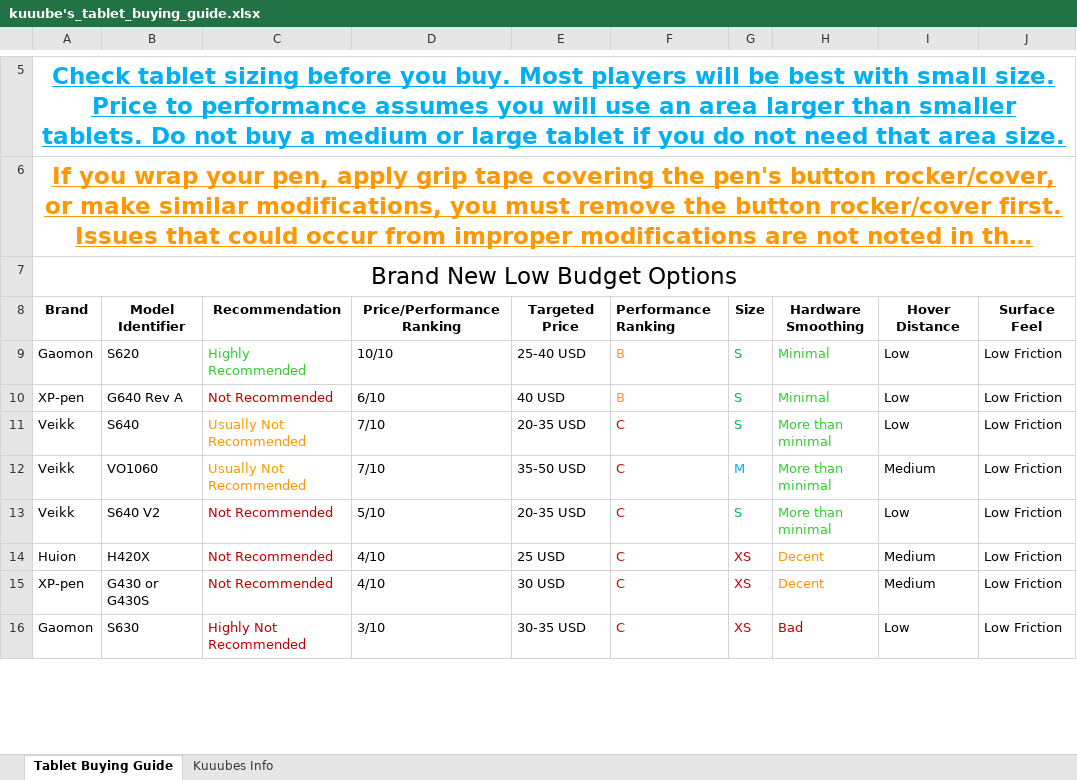
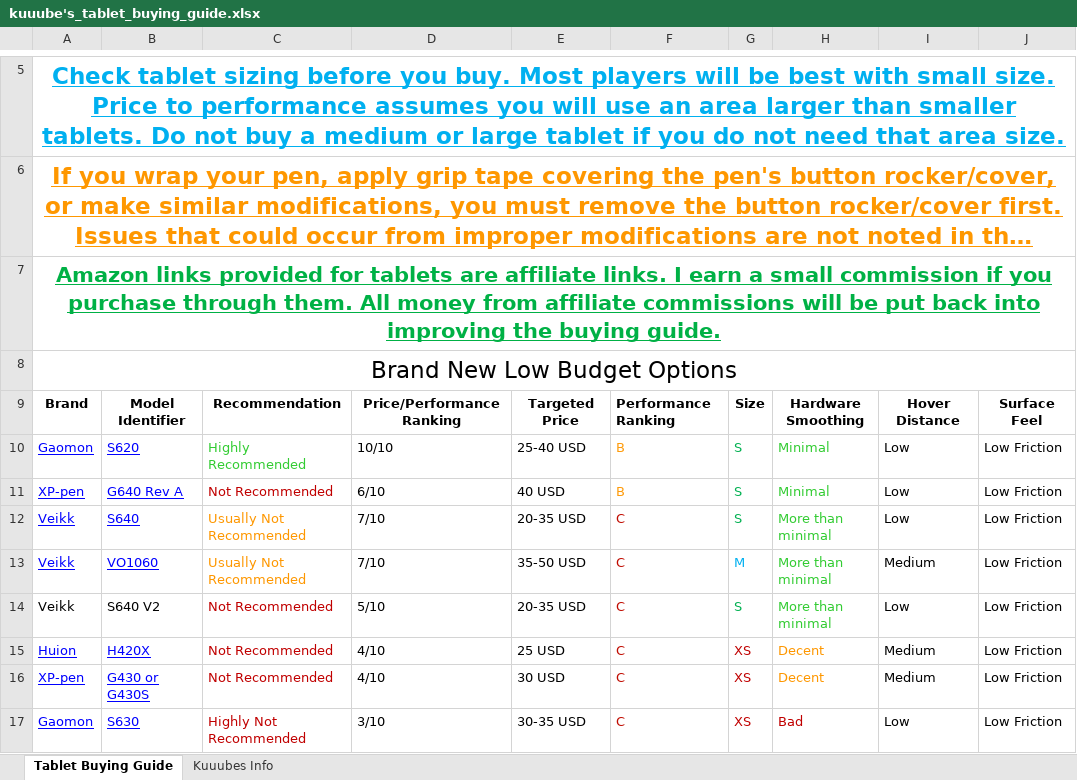
Before and after one commit to Kuuuube/Kuuuube.github.io, an Excel workbook: kuuube's_tablet_buying_guide.xlsx, sheet Tablet Buying Guide, drawn as a sheet; only a part is shown, gaps mark what is left out; long unchanged cells end in …; values as stored, in another font and other column widths than the file's, no borders; charts and pictures not drawn; addresses are those after the commit; rows hold the shown columns only; the diff covers the shown part only; the diff names each change by its address in the sheet, - before the commit and + after, or states it on an @@ line.

Commit message:
Update sheets

```diff
--- a/kuuube's_tablet_buying_guide.xlsx (sheet Tablet Buying Guide)
+++ b/kuuube's_tablet_buying_guide.xlsx (sheet Tablet Buying Guide)
+row 7: Amazon links provided for tablets are affiliate links. I earn a small commission if you purchase through them. All money from affiliate commissions will be put back into improving the buying guide.
@@ A10:B13 underline: off → on, text colour: black → #0000FF @@
@@ A15:B17 underline: off → on, text colour: black → #0000FF @@
```
Also changed, not shown: cell formats elsewhere in this sheet, sheet Kuuubes Info, kuuube's_wacom_nib_compatibility_mastersheet.xlsx, kuuube's_wacom_tablet_mastersheet.xlsx, 10 other files.
